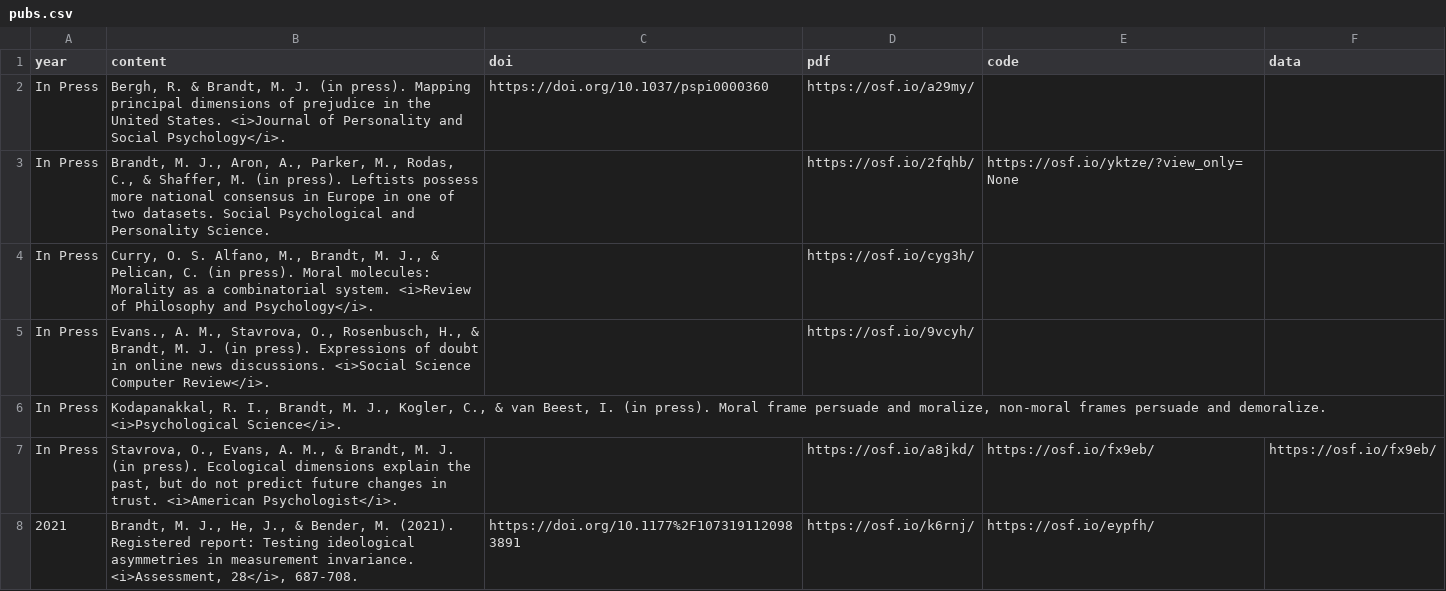
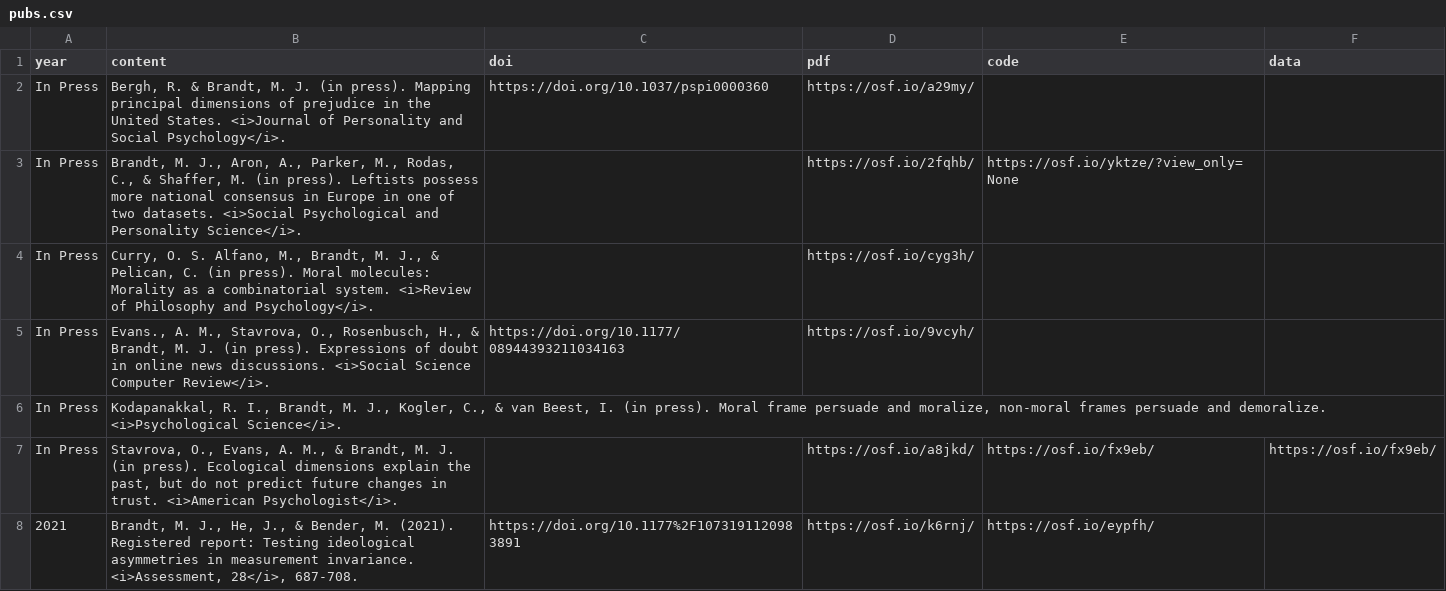
Before and after one commit to mjbsp/tbslab, a CSV file: static/data/pubs.csv, drawn as a sheet; only a part is shown; the diff covers the shown part only.

```diff
--- a/static/data/pubs.csv
+++ b/static/data/pubs.csv
@@ -2,5 +2,5 @@
 In Press,"Bergh, R. & Brandt, M. J. (in press). Mapping principal dimensions of prejudice in the United States. <i>Journal of Personality and Social Psychology</i>. ",https://doi.org/10.1037/pspi0000360,https://osf.io/a29my/,,
-In Press,"Brandt, M. J., Aron, A., Parker, M., Rodas, C., & Shaffer, M. (in press). Leftists possess more national consensus in Europe in one of two datasets. Social Psychological and Personality Science.",,https://osf.io/2fqhb/,https://osf.io/yktze/?view_only=None,
+In Press,"Brandt, M. J., Aron, A., Parker, M., Rodas, C., & Shaffer, M. (in press). Leftists possess more national consensus in Europe in one of two datasets. <i>Social Psychological and Personality Science</i>.",,https://osf.io/2fqhb/,https://osf.io/yktze/?view_only=None,
 In Press,"Curry, O. S. Alfano, M., Brandt, M. J., & Pelican, C. (in press). Moral molecules: Morality as a combinatorial system. <i>Review of Philosophy and Psychology</i>.",,https://osf.io/cyg3h/,,
-In Press,"Evans., A. M., Stavrova, O., Rosenbusch, H., & Brandt, M. J. (in press). Expressions of doubt in online news discussions. <i>Social Science Computer Review</i>.",,https://osf.io/9vcyh/,,
+In Press,"Evans., A. M., Stavrova, O., Rosenbusch, H., & Brandt, M. J. (in press). Expressions of doubt in online news discussions. <i>Social Science Computer Review</i>.",https://doi.org/10.1177/08944393211034163,https://osf.io/9vcyh/,,
 In Press,"Kodapanakkal, R. I., Brandt, M. J., Kogler, C., & van Beest, I. (in press). Moral frame persuade and moralize, non-moral frames persuade and demoralize. <i>Psychological Science</i>. ",,,,
```
Also changed, not shown: 2 edited cells elsewhere in this file, 1 other file.
